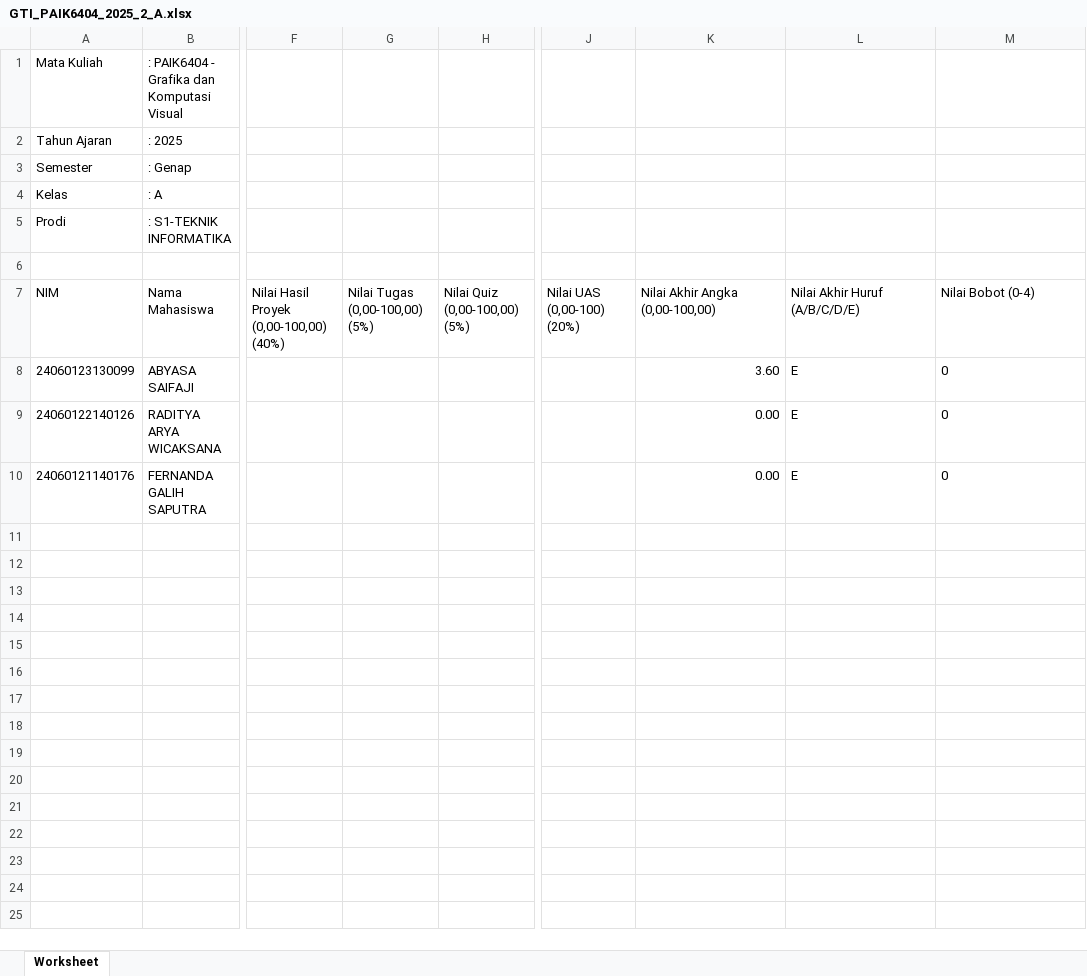
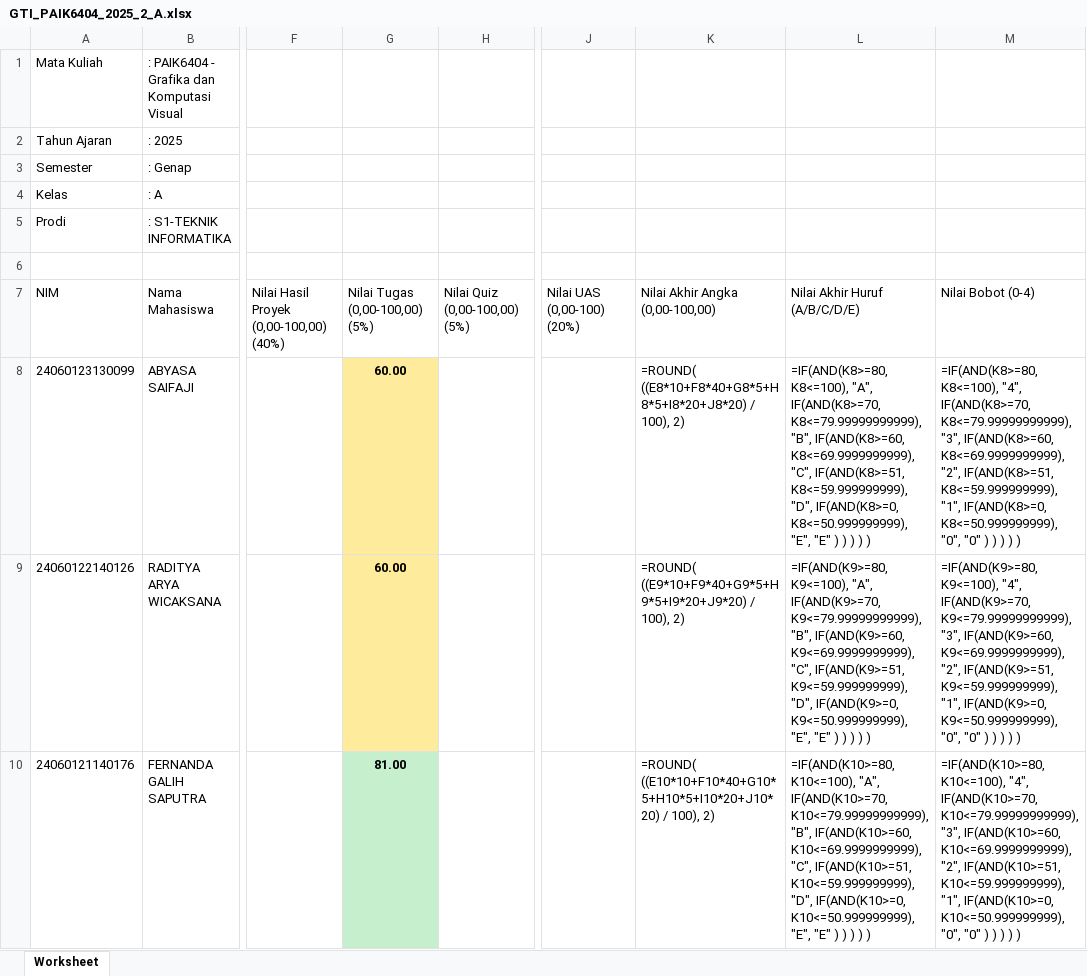
Before and after one commit to rasyidpurnama20/sonet-product, an Excel workbook: nilai-nilai/gti-2026/GTI_PAIK6404_2025_2_A.xlsx, sheet Worksheet, drawn as a sheet; only a part is shown, gaps mark what is left out; values as stored, in another font and other column widths than the file's, no borders; formulas without a stored value are shown as written; the diff names each change by its address in the sheet, - before the commit and + after, or states it on an @@ line.

```diff
--- a/nilai-nilai/gti-2026/GTI_PAIK6404_2025_2_A.xlsx (sheet Worksheet)
+++ b/nilai-nilai/gti-2026/GTI_PAIK6404_2025_2_A.xlsx (sheet Worksheet)
-G8:G9 (Nilai Tugas (0,00-100,00) (5%)): (empty)
+G8:G9 (Nilai Tugas (0,00-100,00) (5%)): 60.00
-G8:G9 fill: none
+G8:G9 fill: #FFEB9C
-K8 (Nilai Akhir Angka (0,00-100,00)): 3.60
+K8 (Nilai Akhir Angka (0,00-100,00)): =ROUND( ((E8*10+F8*40+G8*5+H8*5+I8*20+J8*20) / 100), 2)
-L8 (Nilai Akhir Huruf (A/B/C/D/E)): E
+L8 (Nilai Akhir Huruf (A/B/C/D/E)): =IF(AND(K8>=80, K8<=100), "A", IF(AND(K8>=70, K8<=79.99999999999), "B", IF(AND(K8>=60, K8<=69.9999999999), "C", IF(AND(K8>=51, K8<=59.999999999), "D", IF(AND(K8>=0, K8<=50.999999999), "E", "E" ) ) ) ) )
-M8 (Nilai Bobot (0-4)): 0
+M8 (Nilai Bobot (0-4)): =IF(AND(K8>=80, K8<=100), "4", IF(AND(K8>=70, K8<=79.99999999999), "3", IF(AND(K8>=60, K8<=69.9999999999), "2", IF(AND(K8>=51, K8<=59.999999999), "1", IF(AND(K8>=0, K8<=50.999999999), "0", "0" ) ) ) ) )
-K9 (Nilai Akhir Angka (0,00-100,00)): 0.00
+K9 (Nilai Akhir Angka (0,00-100,00)): =ROUND( ((E9*10+F9*40+G9*5+H9*5+I9*20+J9*20) / 100), 2)
-L9 (Nilai Akhir Huruf (A/B/C/D/E)): E
+L9 (Nilai Akhir Huruf (A/B/C/D/E)): =IF(AND(K9>=80, K9<=100), "A", IF(AND(K9>=70, K9<=79.99999999999), "B", IF(AND(K9>=60, K9<=69.9999999999), "C", IF(AND(K9>=51, K9<=59.999999999), "D", IF(AND(K9>=0, K9<=50.999999999), "E", "E" ) ) ) ) )
-M9 (Nilai Bobot (0-4)): 0
+M9 (Nilai Bobot (0-4)): =IF(AND(K9>=80, K9<=100), "4", IF(AND(K9>=70, K9<=79.99999999999), "3", IF(AND(K9>=60, K9<=69.9999999999), "2", IF(AND(K9>=51, K9<=59.999999999), "1", IF(AND(K9>=0, K9<=50.999999999), "0", "0" ) ) ) ) )
-G10 (Nilai Tugas (0,00-100,00) (5%)): (empty)
+G10 (Nilai Tugas (0,00-100,00) (5%)): 81.00
-G10 fill: none
+G10 fill: #C6EFCE
-K10 (Nilai Akhir Angka (0,00-100,00)): 0.00
+K10 (Nilai Akhir Angka (0,00-100,00)): =ROUND( ((E10*10+F10*40+G10*5+H10*5+I10*20+J10*20) / 100), 2)
-L10 (Nilai Akhir Huruf (A/B/C/D/E)): E
+L10 (Nilai Akhir Huruf (A/B/C/D/E)): =IF(AND(K10>=80, K10<=100), "A", IF(AND(K10>=70, K10<=79.99999999999), "B", IF(AND(K10>=60, K10<=69.9999999999), "C", IF(AND(K10>=51, K10<=59.999999999), "D", IF(AND(K10>=0, K10<=50.999999999), "E", "E" ) ) ) ) )
-M10 (Nilai Bobot (0-4)): 0
+M10 (Nilai Bobot (0-4)): =IF(AND(K10>=80, K10<=100), "4", IF(AND(K10>=70, K10<=79.99999999999), "3", IF(AND(K10>=60, K10<=69.9999999999), "2", IF(AND(K10>=51, K10<=59.999999999), "1", IF(AND(K10>=0, K10<=50.999999999), "0", "0" ) ) ) ) )
```
Also changed, not shown: nilai-nilai/gti-2026/GTI_MIK1624406_2025_2_B.xlsx, nilai-nilai/gti-2026/GTI_MIK1624406_2025_2_C.xlsx, 8 other files.
